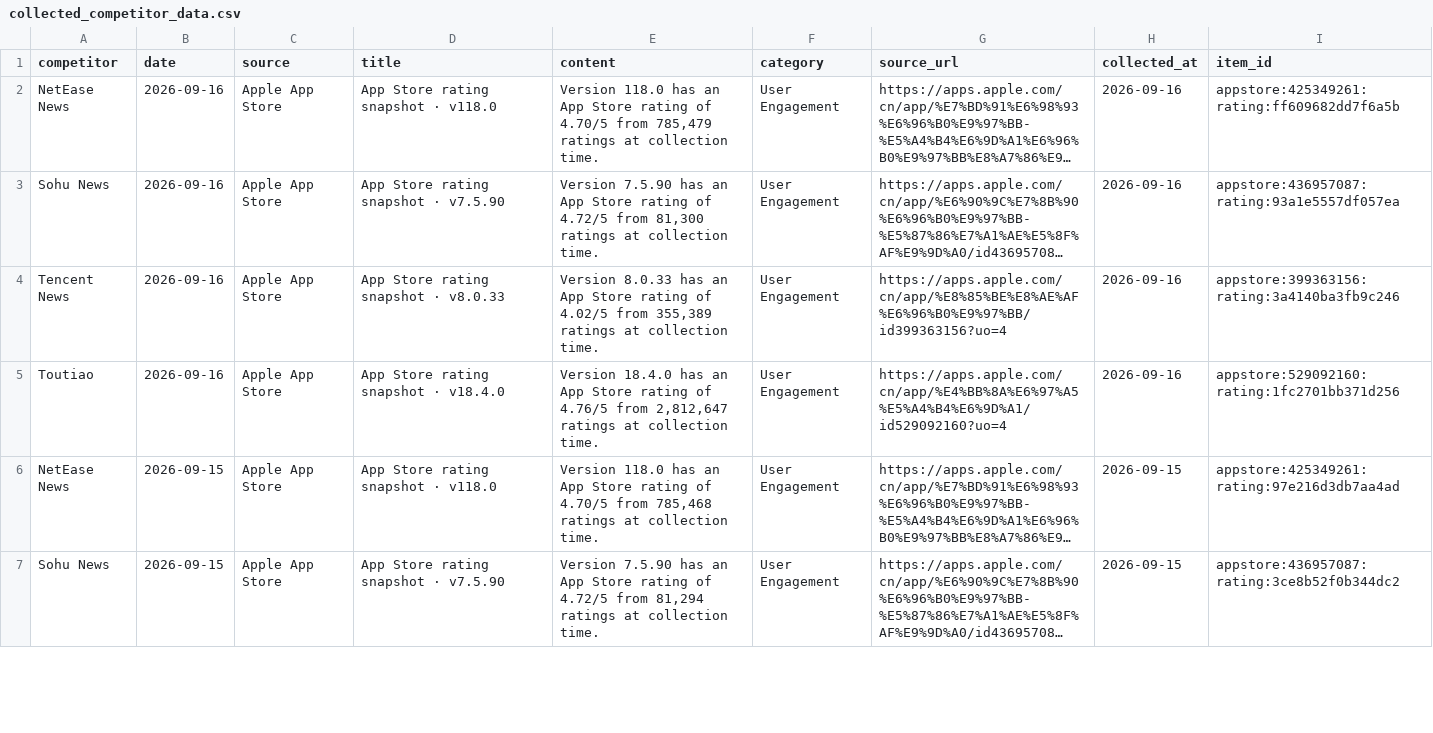
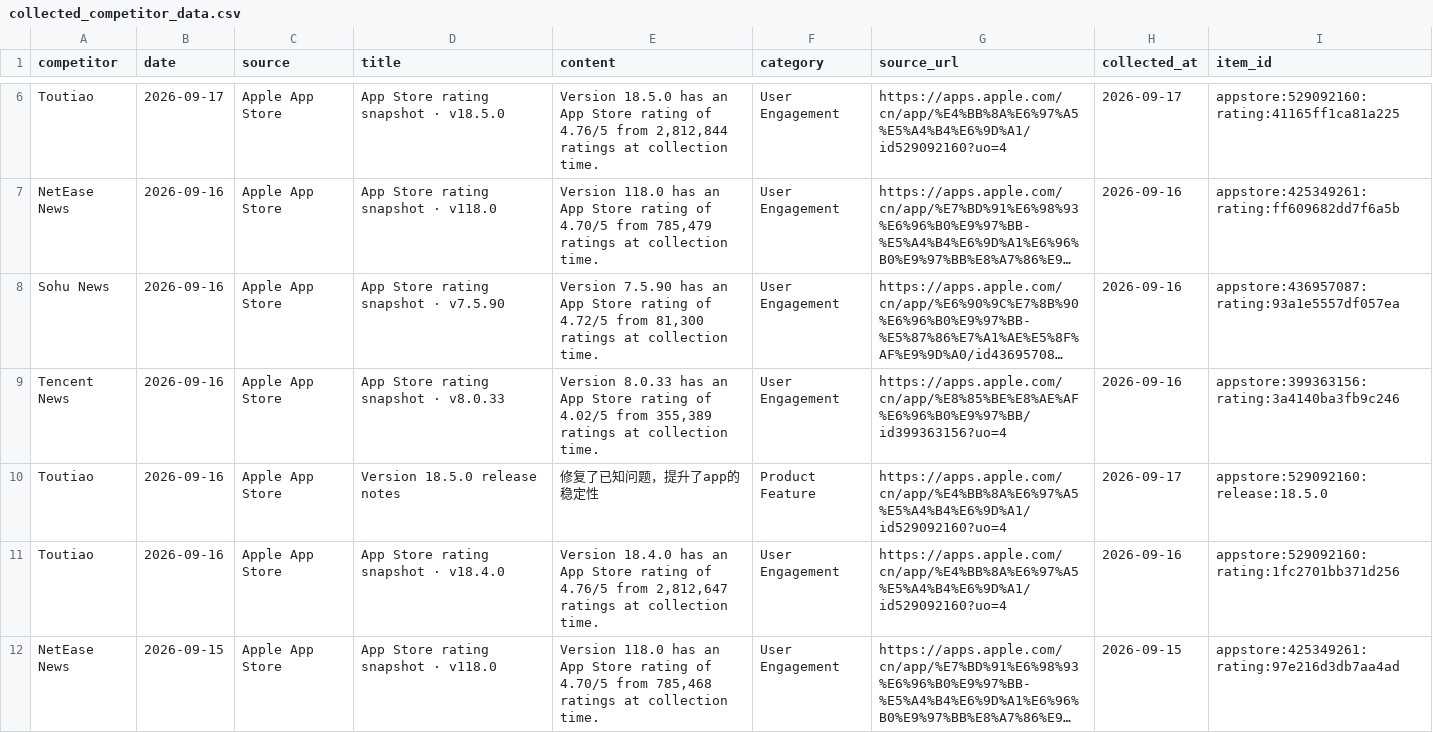
Before and after one commit to zhengyb-hub/ai-competitor-marketing-brief-agent, a CSV file: data/collected_competitor_data.csv, drawn as a sheet; only a part is shown, gaps mark what is left out; the shorter side is filled out with more unchanged rows; long unchanged cells end in …; the diff covers the shown part only; the diff names each change by its address in the sheet, - before the commit and + after, or states it on an @@ line.

```diff
--- a/data/collected_competitor_data.csv
+++ b/data/collected_competitor_data.csv
+row 6: Toutiao | 2026-09-17 | Apple App Store | App Store rating snapshot · v18.5.0 | Version 18.5.0 has an App Store rating of 4.76/5 from 2,812,844 ratings at collection time. | User Engagement | https://apps.apple.com/cn/app/%E4%BB%8A%E6%97%A5%E5%A4%B4%E6%9D%A1/id529092160?uo=4 | 2026-09-17 | appstore:529092160:rating:41165ff1ca81a225
+row 10: Toutiao | 2026-09-16 | Apple App Store | Version 18.5.0 release notes | 修复了已知问题，提升了app的稳定性 | Product Feature | https://apps.apple.com/cn/app/%E4%BB%8A%E6%97%A5%E5%A4%B4%E6%9D%A1/id529092160?uo=4 | 2026-09-17 | appstore:529092160:release:18.5.0
```
Also changed, not shown: 4 added rows and 2 removed rows elsewhere in this file.
